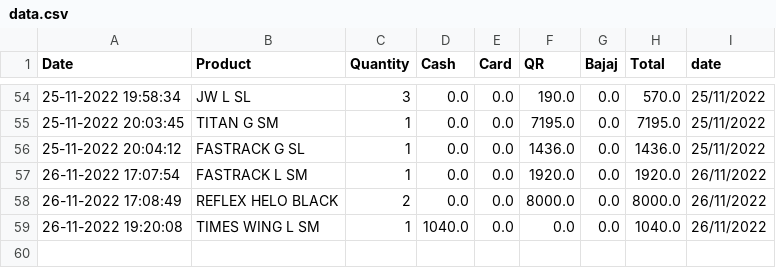
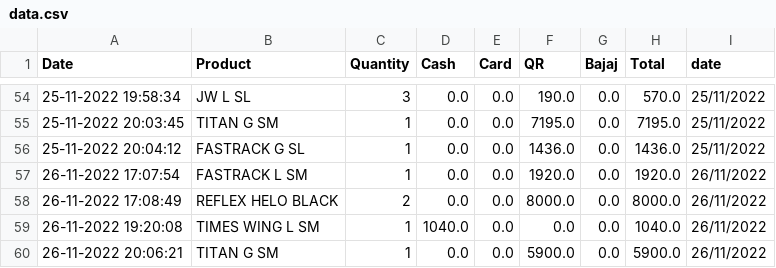
Before and after one commit to harishindl/sales_test, a CSV file: data.csv, drawn as a sheet; only a part is shown, gaps mark what is left out.

Commit message:
committing files

```diff
--- a/data.csv
+++ b/data.csv
@@ -59 +59,2 @@ Date,Product,Quantity,Cash,Card,QR,Bajaj,Total,date
 26-11-2022 19:20:08,TIMES WING L SM,1,1040.0,0.0,0.0,0.0,1040.0,26/11/2022
+26-11-2022 20:06:21,TITAN G SM,1,0.0,0.0,5900.0,0.0,5900.0,26/11/2022
```
